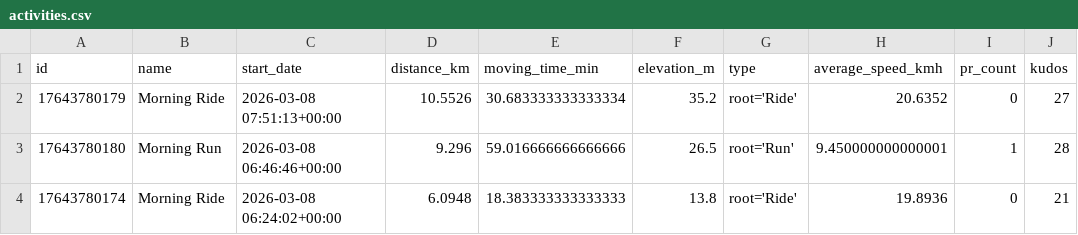
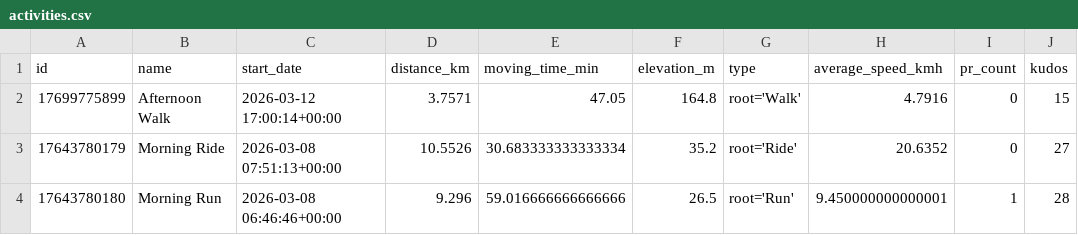
Before and after one commit to ak91hu/HumbleBragDashboard, a CSV file: data/activities.csv, drawn as a sheet; only a part is shown; the shorter side is filled out with more unchanged rows; the diff names each change by its address in the sheet, - before the commit and + after, or states it on an @@ line.

Commit message:
Auto-update Strava data

```diff
--- a/data/activities.csv
+++ b/data/activities.csv
+row 2: 17699775899 | Afternoon Walk | 2026-03-12 17:00:14+00:00 | 3.7571 | 47.05 | 164.8 | root='Walk' | 4.7916 | 0 | 15
```
